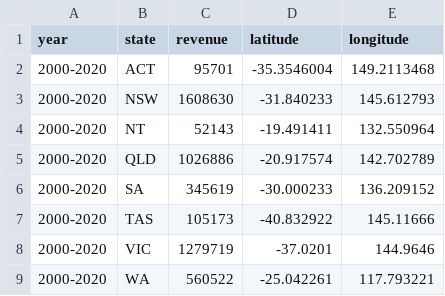
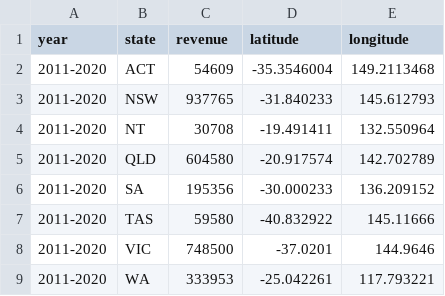
Before and after one commit to mmus0011/fit3179, a CSV file: aggredated_data_for_20years.csv, drawn as a sheet.

Commit message:
Add files via upload

```diff
--- a/aggredated_data_for_20years.csv
+++ b/aggredated_data_for_20years.csv
@@ -1,9 +1,9 @@
 year,state,revenue,latitude,longitude
-2000-2020,ACT,95701,-35.3546004,149.2113468
-2000-2020,NSW,1608630,-31.840233,145.612793
-2000-2020,NT,52143,-19.491411,132.550964
-2000-2020,QLD,1026886,-20.917574,142.702789
-2000-2020,SA,345619,-30.000233,136.209152
-2000-2020,TAS,105173,-40.832922,145.11666
-2000-2020,VIC,1279719,-37.0201,144.9646
-2000-2020,WA,560522,-25.042261,117.793221
+2011-2020,ACT,54609,-35.3546004,149.2113468
+2011-2020,NSW,937765,-31.840233,145.612793
+2011-2020,NT,30708,-19.491411,132.550964
+2011-2020,QLD,604580,-20.917574,142.702789
+2011-2020,SA,195356,-30.000233,136.209152
+2011-2020,TAS,59580,-40.832922,145.11666
+2011-2020,VIC,748500,-37.0201,144.9646
+2011-2020,WA,333953,-25.042261,117.793221
```
